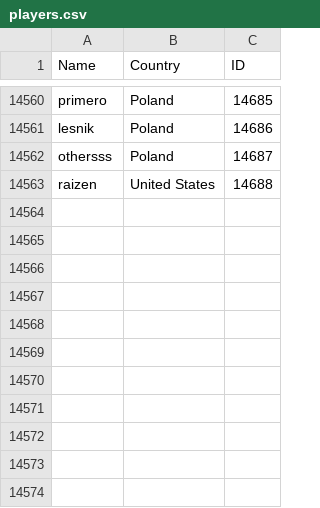
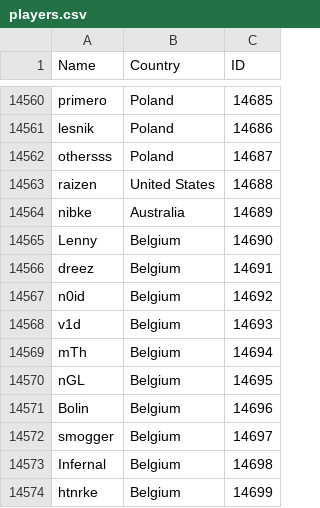
Before and after one commit to Liam-F/HLTV-Scraper, a CSV file: csv/players.csv, drawn as a sheet; only a part is shown, gaps mark what is left out; the diff names each change by its address in the sheet, - before the commit and + after, or states it on an @@ line.

```diff
--- a/csv/players.csv
+++ b/csv/players.csv
+row 14564: nibke | Australia | 14689
+row 14565: Lenny | Belgium | 14690
+row 14566: dreez | Belgium | 14691
+row 14567: n0id | Belgium | 14692
+row 14568: v1d | Belgium | 14693
+row 14569: mTh | Belgium | 14694
+row 14570: nGL | Belgium | 14695
+row 14571: Bolin | Belgium | 14696
+row 14572: smogger | Belgium | 14697
+row 14573: Infernal | Belgium | 14698
+row 14574: htnrke | Belgium | 14699
```
Also changed, not shown: csv/eventIDs.csv, csv/teams.csv, 4 other files.
